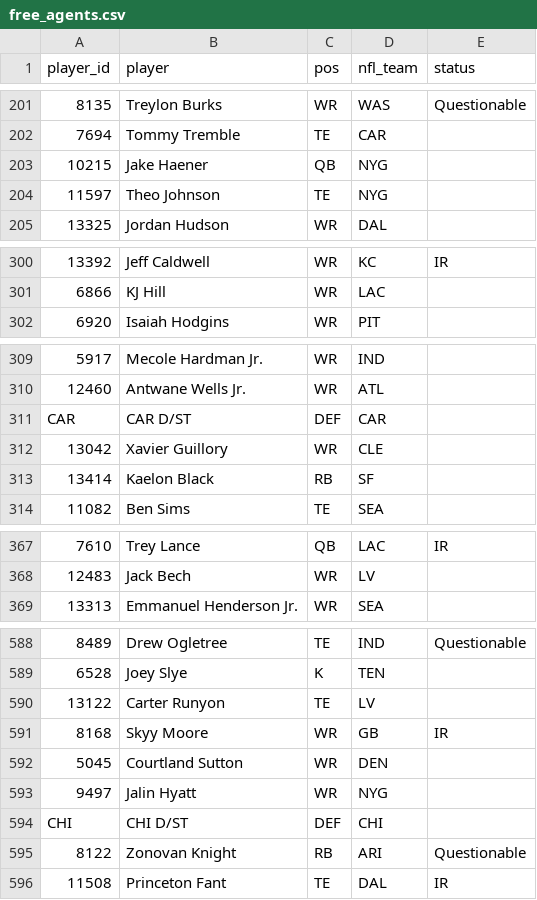
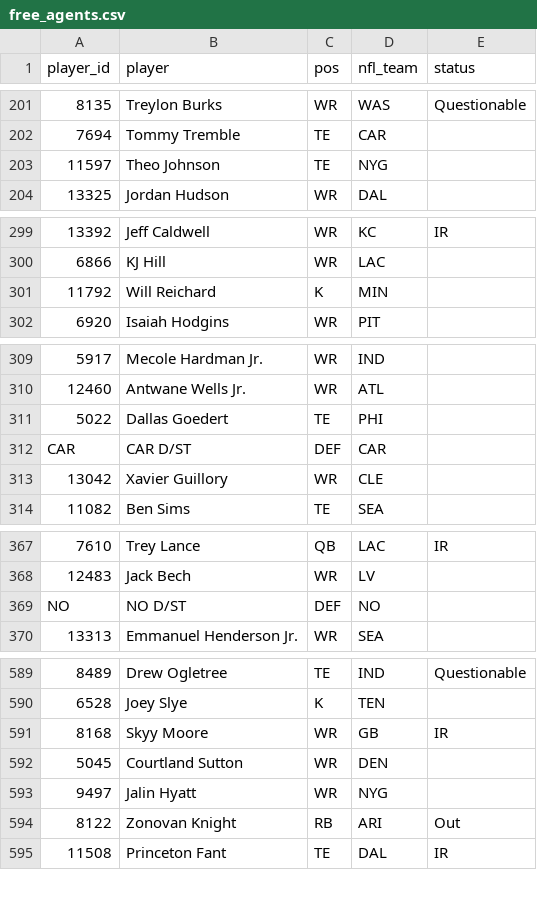
Before and after one commit to mikemartin/fantasy-football-auction-optimizer, a CSV file: data/league/free_agents.csv, drawn as a sheet; only a part is shown, gaps mark what is left out; removed rows and columns are numbered as before the commit, all else as after; the diff covers the shown part only; the diff names each change by its address in the sheet, - before the commit and + after, or states it on an @@ line.

```diff
--- a/data/league/free_agents.csv
+++ b/data/league/free_agents.csv
-row 203: 10215 | Jake Haener | QB | NYG
+row 301: 11792 | Will Reichard | K | MIN
+row 311: 5022 | Dallas Goedert | TE | PHI
-row 313: 13414 | Kaelon Black | RB | SF
+row 369: NO | NO D/ST | DEF | NO
-row 590: 13122 | Carter Runyon | TE | LV
-row 594: CHI | CHI D/ST | DEF | CHI
-E594 (status): Questionable
+E594 (status): Out
```
Also changed, not shown: 2 removed rows and 2 edited cells elsewhere in this file, data/league/results_wk09.csv, data/league/rosters.csv, 4 other files.
